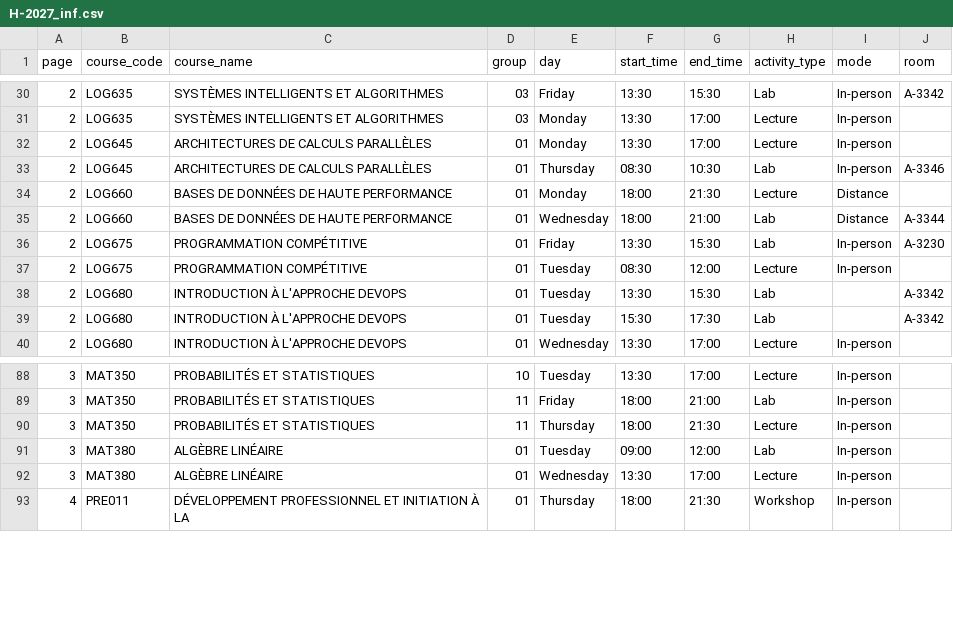
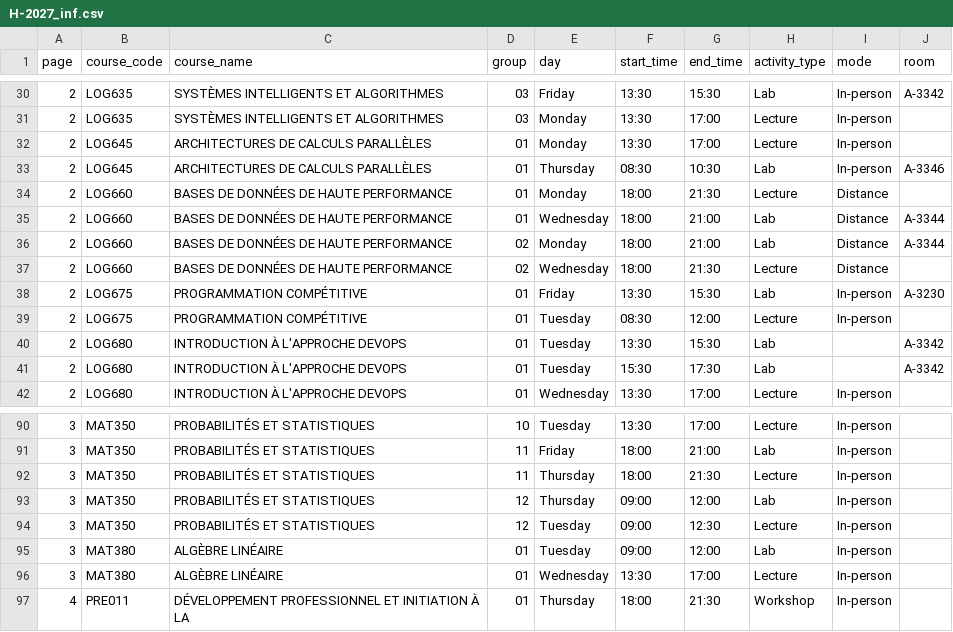
Before and after one commit to olivier0922/schedule-generator-ETS, a CSV file: data/H-2027_inf.csv, drawn as a sheet; only a part is shown, gaps mark what is left out; the diff names each change by its address in the sheet, - before the commit and + after, or states it on an @@ line.

```diff
--- a/data/H-2027_inf.csv
+++ b/data/H-2027_inf.csv
+row 36: 2 | LOG660 | BASES DE DONNÉES DE HAUTE PERFORMANCE | 02 | Monday | 18:00 | 21:00 | Lab | Distance | A-3344
+row 37: 2 | LOG660 | BASES DE DONNÉES DE HAUTE PERFORMANCE | 02 | Wednesday | 18:00 | 21:30 | Lecture | Distance
+row 93: 3 | MAT350 | PROBABILITÉS ET STATISTIQUES | 12 | Thursday | 09:00 | 12:00 | Lab | In-person
+row 94: 3 | MAT350 | PROBABILITÉS ET STATISTIQUES | 12 | Tuesday | 09:00 | 12:30 | Lecture | In-person
```
Also changed, not shown: data/H-2027_ctn.csv, data/H-2027_ele.csv, 14 other files.
